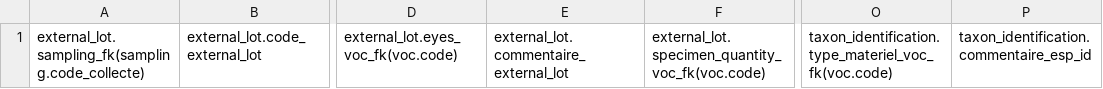
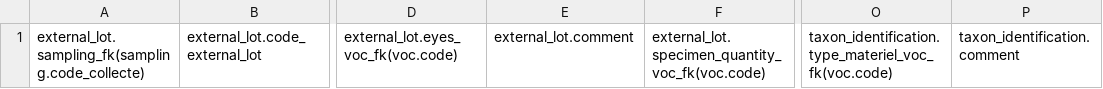
Before and after one commit to GOTIT-DEV/GOTIT, a CSV file: assets/imports/external_biological_material.csv, drawn as a sheet; only a part is shown, gaps mark what is left out; the diff names each change by its address in the sheet, - before the commit and + after, or states it on an @@ line.

```diff
--- a/assets/imports/external_biological_material.csv
+++ b/assets/imports/external_biological_material.csv
-E1: external_lot.commentaire_external_lot
+E1: external_lot.comment
-P1: taxon_identification.commentaire_esp_id
+P1: taxon_identification.comment
```
Also changed, not shown: assets/imports/internal_biological_material.csv, assets/imports/internal_sequence.csv, 50 other files.
